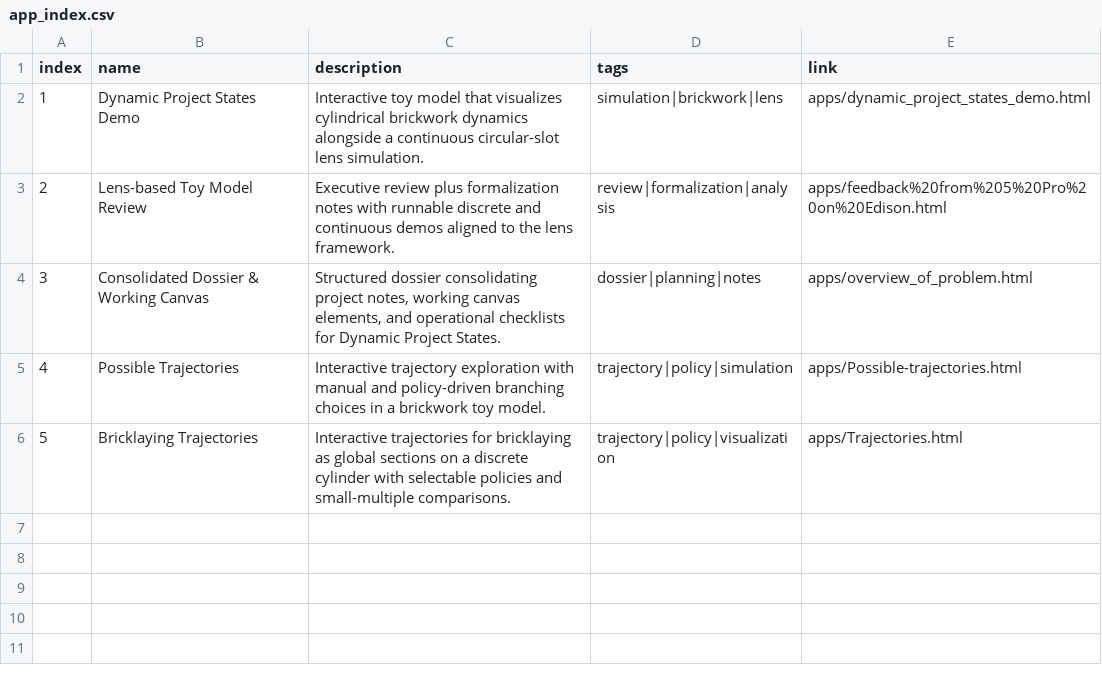
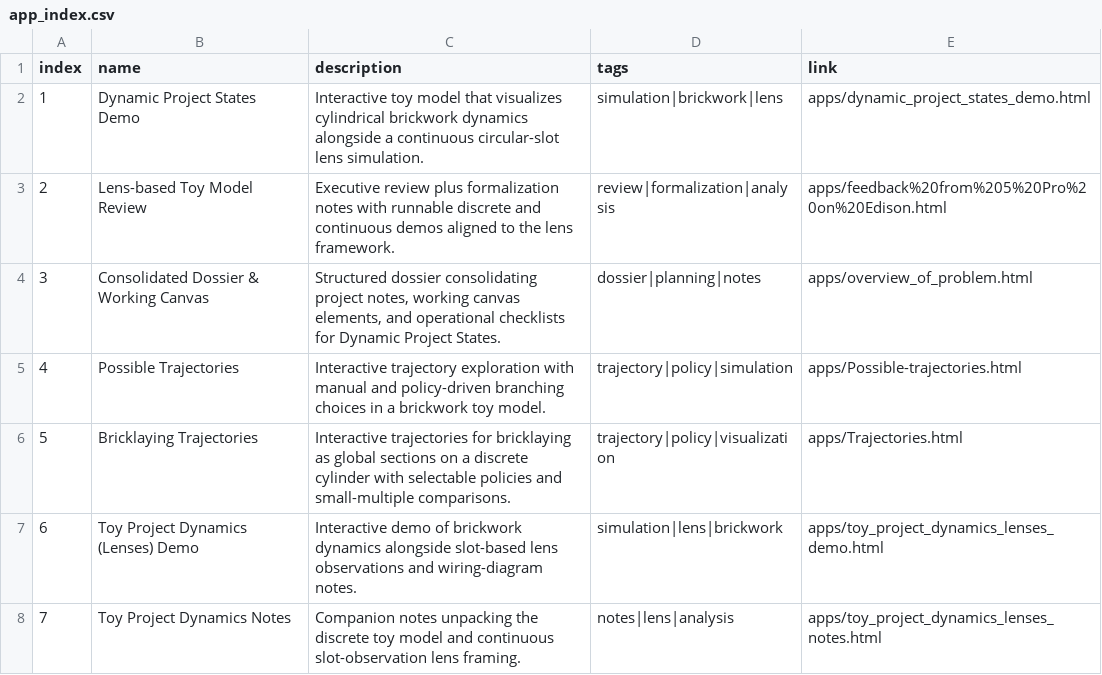
Before and after one commit to lawrencerowland/bricklaying-a-rotunda, a CSV file: app_index.csv, drawn as a sheet; the diff names each change by its address in the sheet, - before the commit and + after, or states it on an @@ line.

Commit message:
Add toy project dynamics app and notes

```diff
--- a/app_index.csv
+++ b/app_index.csv
+row 7: 6 | Toy Project Dynamics (Lenses) Demo | Interactive demo of brickwork dynamics alongside slot-based lens observations and wiring-diagram notes. | simulation|lens|brickwork | apps/toy_project_dynamics_lenses_demo.html
+row 8: 7 | Toy Project Dynamics Notes | Companion notes unpacking the discrete toy model and continuous slot-observation lens framing. | notes|lens|analysis | apps/toy_project_dynamics_lenses_notes.html
```
Also changed, not shown: 3 other files.
